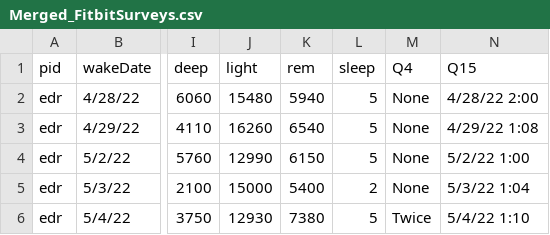
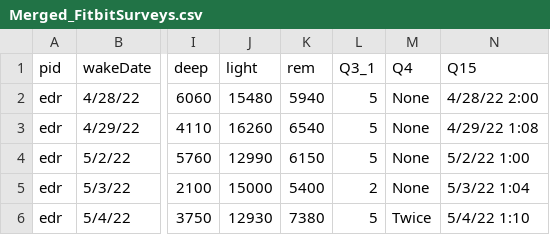
Before and after one commit to beatriceli/lll-wellbeing, a CSV file: Merged_FitbitSurveys.csv, drawn as a sheet; only a part is shown, gaps mark what is left out; the diff names each change by its address in the sheet, - before the commit and + after, or states it on an @@ line.

Commit message:
Fixed issue with data file

```diff
--- a/Merged_FitbitSurveys.csv
+++ b/Merged_FitbitSurveys.csv
-L1: sleep
+L1: Q3_1
```
